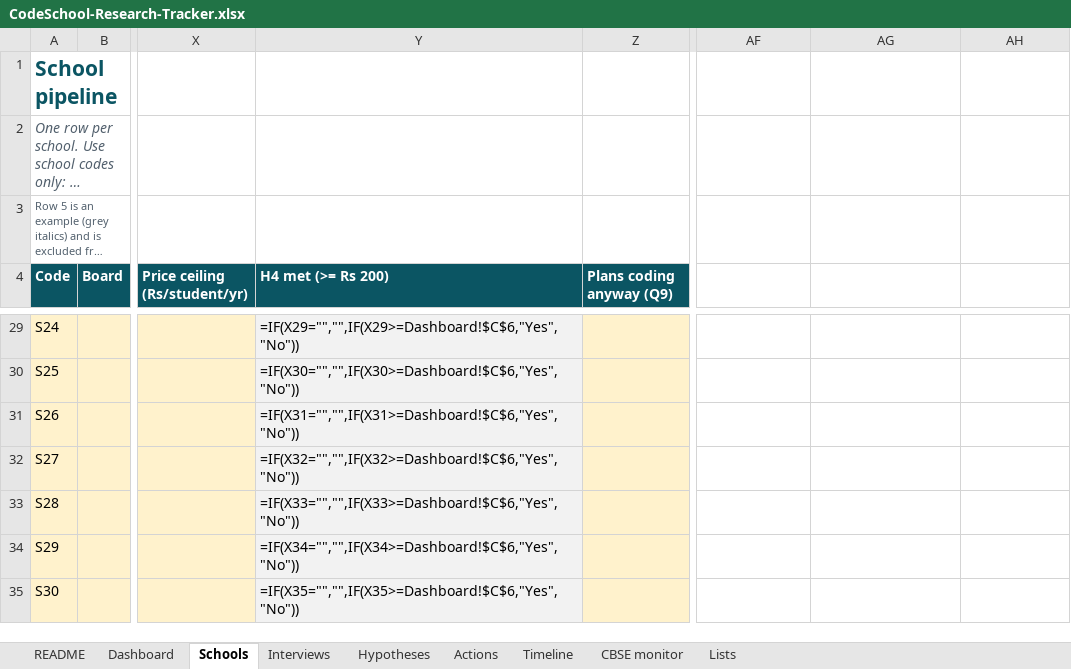
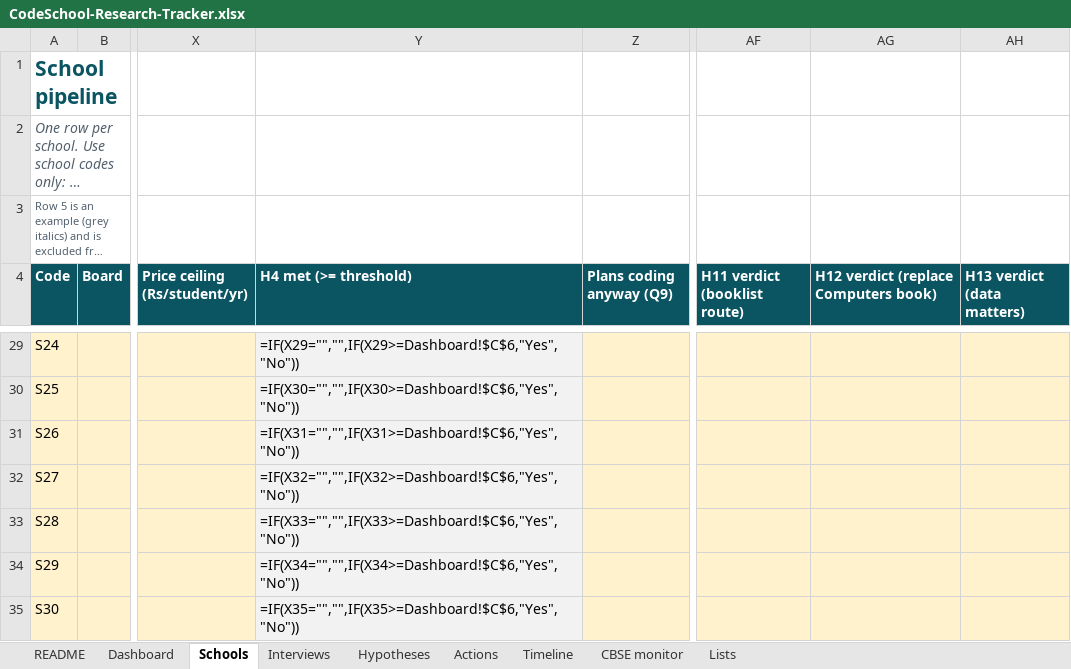
Before and after one commit to evolvian2026/CodeSchool, an Excel workbook: docs/research/CodeSchool-Research-Tracker.xlsx, sheet Schools, drawn as a sheet; only a part is shown, gaps mark what is left out; long unchanged cells end in …; values as stored, in another font and other column widths than the file's, no borders; formulas without a stored value are shown as written; conditional formats not drawn; the diff covers the shown part only; the diff names each change by its address in the sheet, - before the commit and + after, or states it on an @@ line.

```diff
--- a/docs/research/CodeSchool-Research-Tracker.xlsx (sheet Schools)
+++ b/docs/research/CodeSchool-Research-Tracker.xlsx (sheet Schools)
-Y4: H4 met (>= Rs 200)
+Y4: H4 met (>= threshold)
-AF4: (empty)
+AF4: H11 verdict (booklist route)
-AF4:AH4 fill: none
+AF4:AH4 fill: #0B5563
-AG4: (empty)
+AG4: H12 verdict (replace Computers book)
-AH4: (empty)
+AH4: H13 verdict (data matters)
-AF29:AH35 fill: none
+AF29:AH35 fill: #FFF2CC
```
Also changed, not shown: 3 edited cells and cell formats elsewhere in this sheet, sheet Interviews, sheet Hypotheses, sheet Dashboard, sheet README, 4 other files.
